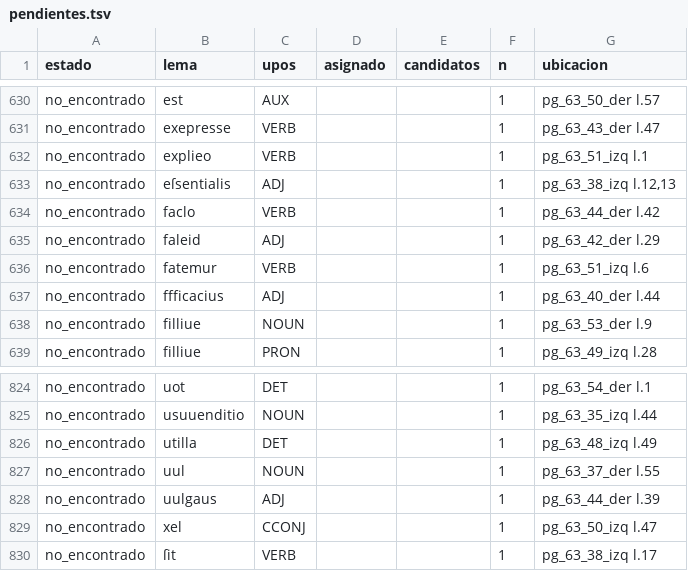
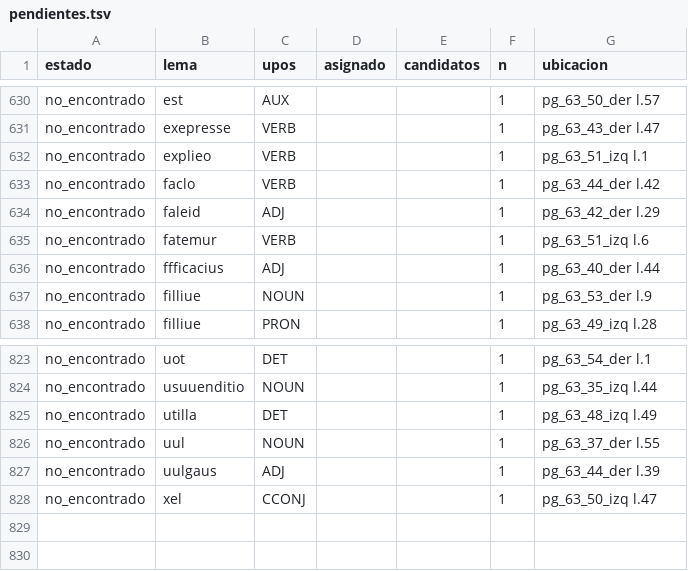
Before and after one commit to afvial/onate, a TSV file: lila/pendientes.tsv, drawn as a sheet; only a part is shown, gaps mark what is left out; the diff names each change by its address in the sheet, - before the commit and + after, or states it on an @@ line.

Commit message:
Merge Transkribus corrections into pg 38 izq; keep printed abbreviations
- onate_staging_merge: compare with abbreviations expanded on both sides
  (onate_tokens tables, nō -> non, macron rule) and restore the printed
  form after merging, so Transkribus expansions (qualiscumque, non,
  reipublicae) no longer overwrite staging abbreviations; u/v and s/ſ
  are not treated as differences; warn only when the abbreviated word
  itself was read differently
- pg 38 izq: corrections from Transkribus (staging and PAGE XML)

```diff
--- a/lila/pendientes.tsv
+++ b/lila/pendientes.tsv
-row 633: no_encontrado | eſsentialis | ADJ |  |  | 1 | pg_63_38_izq l.12,13
-row 830: no_encontrado | ſit | VERB |  |  | 1 | pg_63_38_izq l.17
```
Also changed, not shown: lila/paginas/pg_63_38_izq.tsv, 16 other files.
